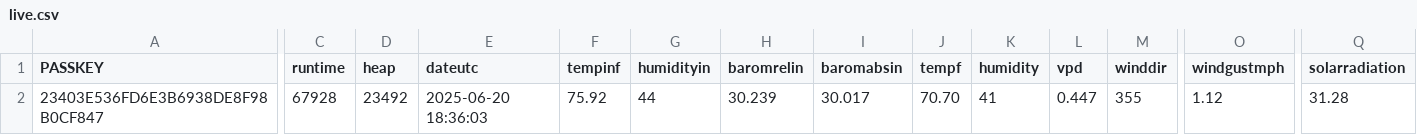
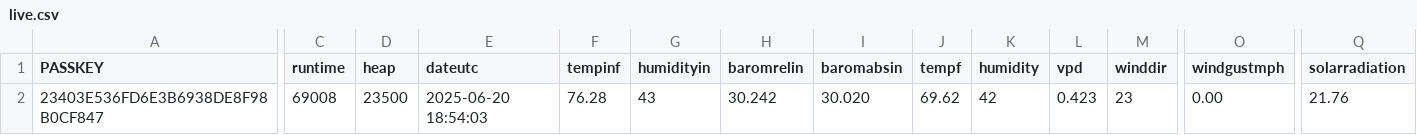
Before and after one commit to wetterzerbst/wetterdaten, a CSV file: data/live.csv, drawn as a sheet; only a part is shown, gaps mark what is left out; the diff covers the shown part only; the diff names each change by its address in the sheet, - before the commit and + after, or states it on an @@ line.

```diff
--- a/data/live.csv
+++ b/data/live.csv
-C2 (runtime): 67928
+C2 (runtime): 69008
-D2 (heap): 23492
+D2 (heap): 23500
-E2 (dateutc): 2025-06-20 18:36:03
+E2 (dateutc): 2025-06-20 18:54:03
-F2 (tempinf): 75.92
+F2 (tempinf): 76.28
-G2 (humidityin): 44
+G2 (humidityin): 43
-H2 (baromrelin): 30.239
+H2 (baromrelin): 30.242
-I2 (baromabsin): 30.017
+I2 (baromabsin): 30.020
-J2 (tempf): 70.70
+J2 (tempf): 69.62
-K2 (humidity): 41
+K2 (humidity): 42
-L2 (vpd): 0.447
+L2 (vpd): 0.423
-M2 (winddir): 355
+M2 (winddir): 23
-O2 (windgustmph): 1.12
+O2 (windgustmph): 0.00
-Q2 (solarradiation): 31.28
+Q2 (solarradiation): 21.76
```
Also changed, not shown: 3 edited cells elsewhere in this file, 2 other files.
